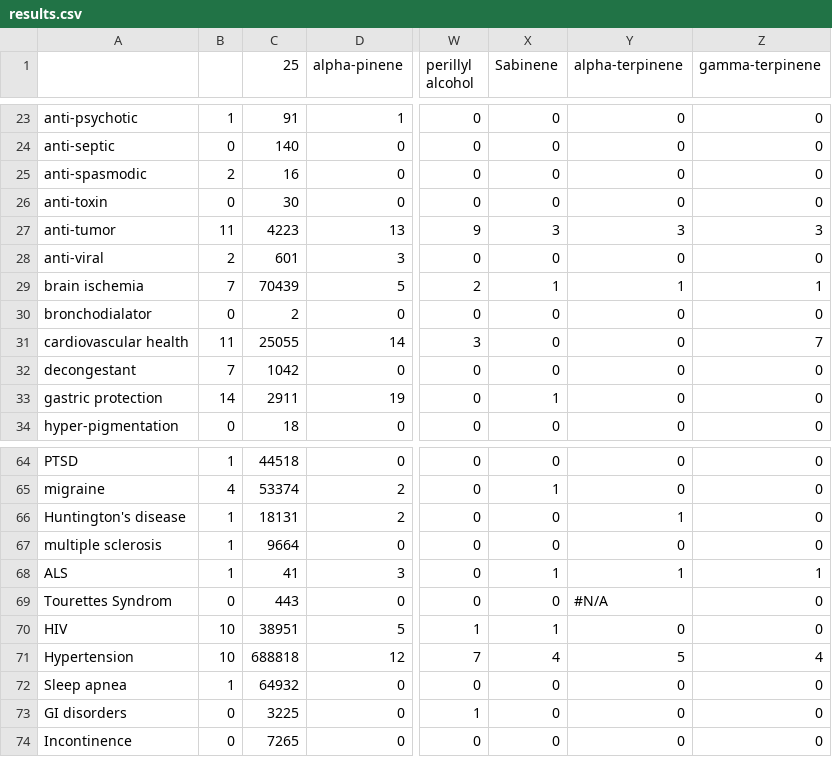
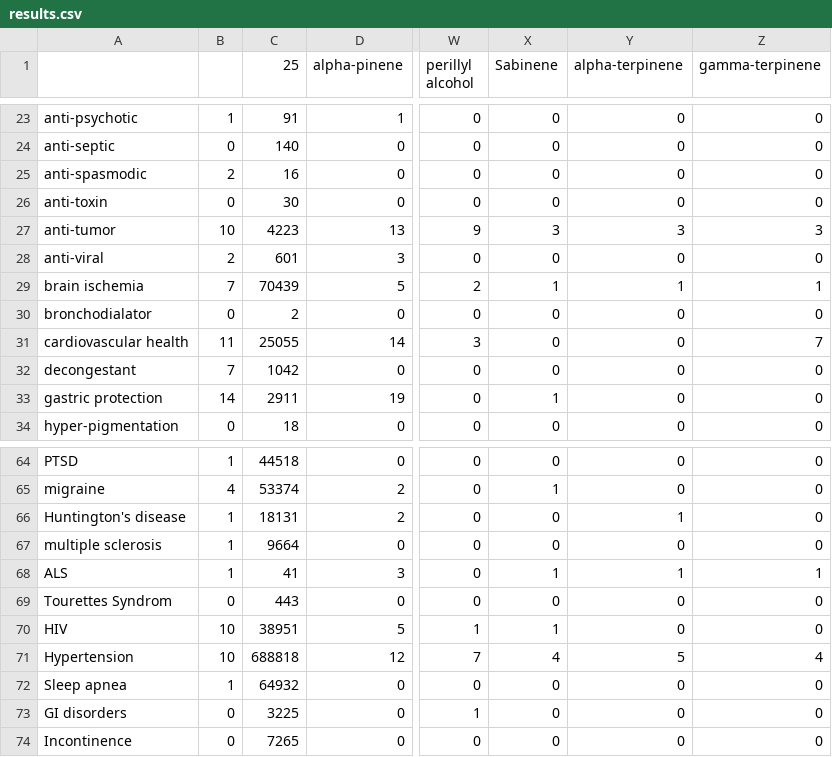
Before and after one commit to Terpedia/terpmed, a CSV file: data/results.csv, drawn as a sheet; only a part is shown, gaps mark what is left out; the diff covers the shown part only; the diff names each change by its address in the sheet, - before the commit and + after, or states it on an @@ line.

```diff
--- a/data/results.csv
+++ b/data/results.csv
-B27: 11
+B27: 10
-Y69 (alpha-terpinene): #N/A
+Y69 (alpha-terpinene): 0
```
Also changed, not shown: 13 edited cells elsewhere in this file, public/results.csv, 2 other files.
